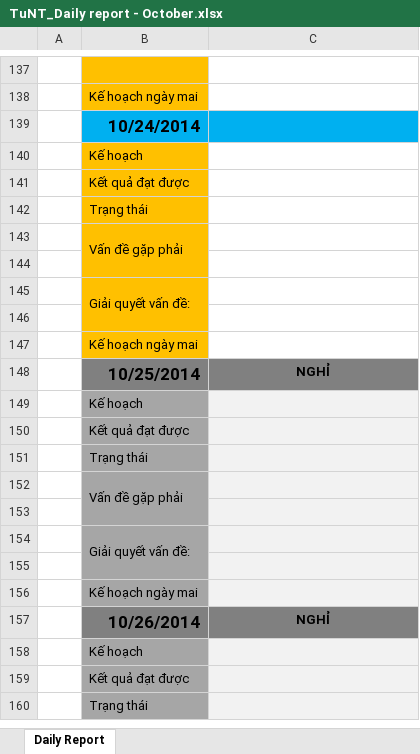
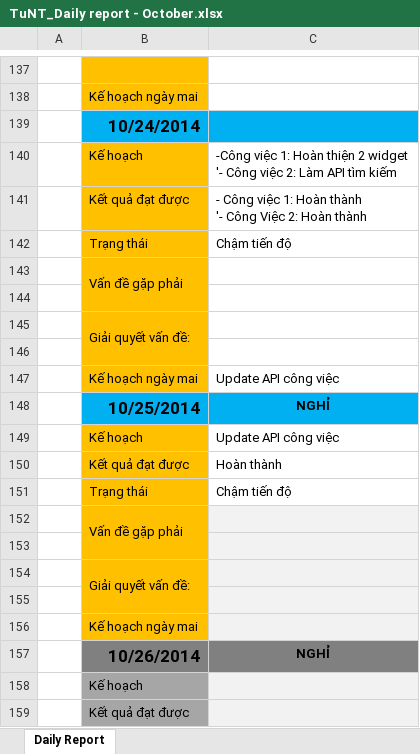
Before and after one commit to DzungHoang/Sicco, an Excel workbook: Document/3_Report/Daily_October/TuNT_Daily report - October.xlsx, sheet Daily Report, drawn as a sheet; only a part is shown, gaps mark what is left out; the shorter side is filled out with more unchanged rows; values as stored, in another font and other column widths than the file's, no borders; ↵ is a line break in a cell; the diff covers the shown part only; the diff names each change by its address in the sheet, - before the commit and + after, or states it on an @@ line.

Commit message:
TuNT Update daily report

```diff
--- a/Document/3_Report/Daily_October/TuNT_Daily report - October.xlsx (sheet Daily Report)
+++ b/Document/3_Report/Daily_October/TuNT_Daily report - October.xlsx (sheet Daily Report)
-C140: (empty)
+C140: -Công việc 1: Hoàn thiện 2 widget ↵ '- Công việc 2: Làm API tìm kiếm
-C141: (empty)
+C141: - Công việc 1: Hoàn thành ↵ '- Công Việc 2: Hoàn thành
-C142: (empty)
+C142: Chậm tiến độ
-C147: (empty)
+C147: Update API công việc
-B148:C148 fill: #808080
+B148:C148 fill: #00B0F0
-B149:B156 fill: #A6A6A6
+B149:B156 fill: #FFC000
-C149: (empty)
+C149: Update API công việc
-C149:C151 fill: #F2F2F2
+C149:C151 fill: none
-C150: (empty)
+C150: Hoàn thành
-C151: (empty)
+C151: Chậm tiến độ
```
Also changed, not shown: 6 edited cells elsewhere in this sheet.
